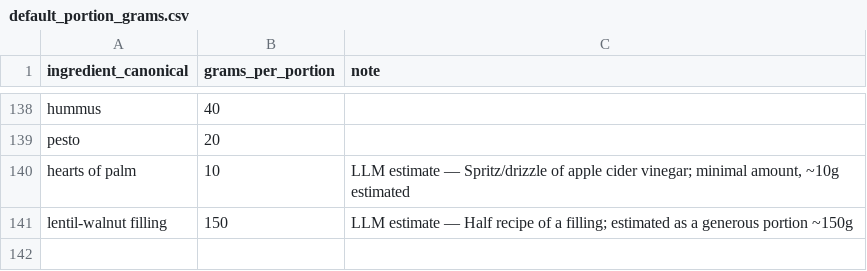
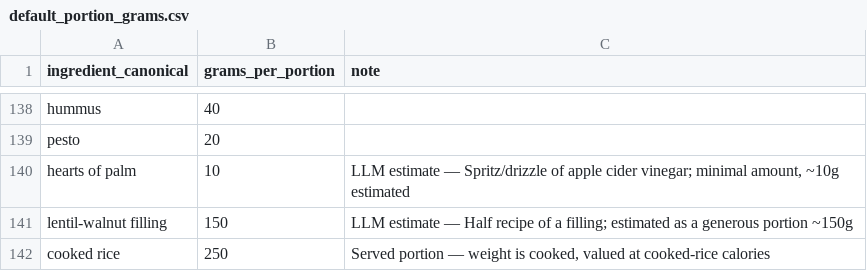
Before and after one commit to Matt1303/meal_planning, a CSV file: config/default_portion_grams.csv, drawn as a sheet; only a part is shown, gaps mark what is left out; the diff names each change by its address in the sheet, - before the commit and + after, or states it on an @@ line.

```diff
--- a/config/default_portion_grams.csv
+++ b/config/default_portion_grams.csv
+row 142: cooked rice | 250 | Served portion — weight is cooked, valued at cooked-rice calories
```
Also changed, not shown: config/ingredient_contains_rules.csv, config/ingredient_overrides.csv, 4 other files.
